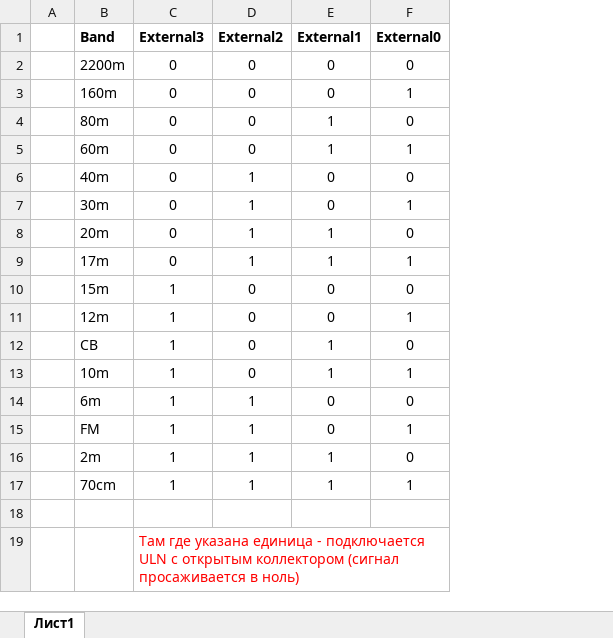
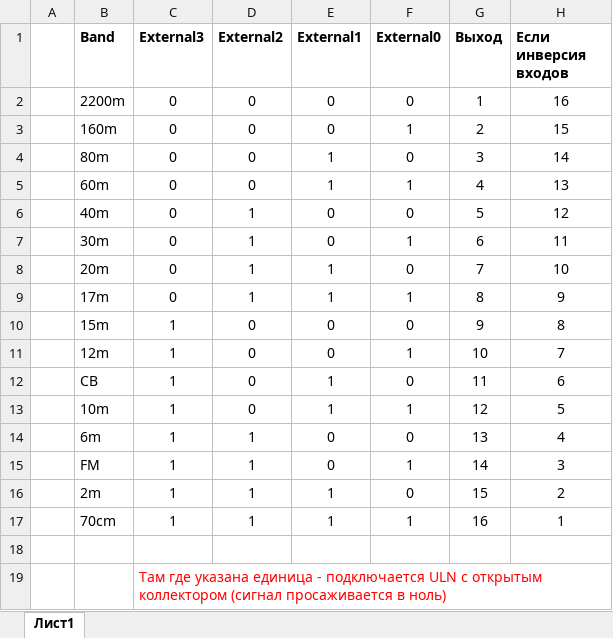
Before and after one commit to witalis3/UA3REO-DDC-Transceiver, an Excel workbook: Scheme/BPF.xlsx, sheet Лист1, drawn as a sheet; values as stored, in another font and other column widths than the file's, no borders; the diff names each change by its address in the sheet, - before the commit and + after, or states it on an @@ line.

Commit message:
BPF update

```diff
--- a/Scheme/BPF.xlsx (sheet Лист1)
+++ b/Scheme/BPF.xlsx (sheet Лист1)
+column G (Выход), rows 2-17: 1 | 2 | 3 | 4 | 5 | 6 | 7 | 8 | 9 | 10 | 11 | 12 | 13 | 14 | 15 | 16
+column H (Если инверсия входов), rows 2-17: 16 | 15 | 14 | 13 | 12 | 11 | 10 | 9 | 8 | 7 | 6 | 5 | 4 | 3 | 2 | 1
```
